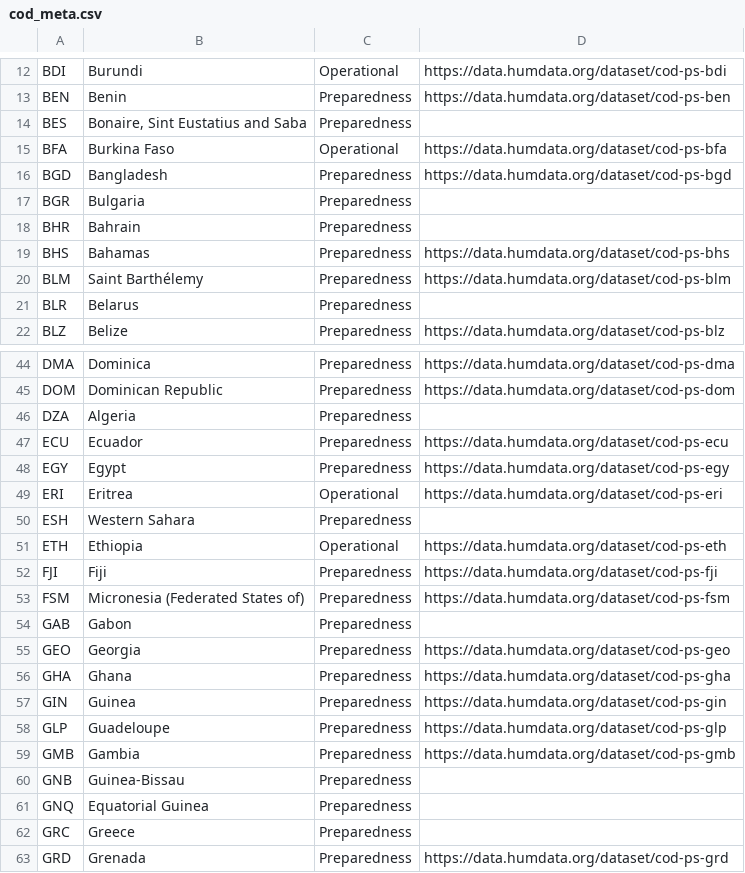
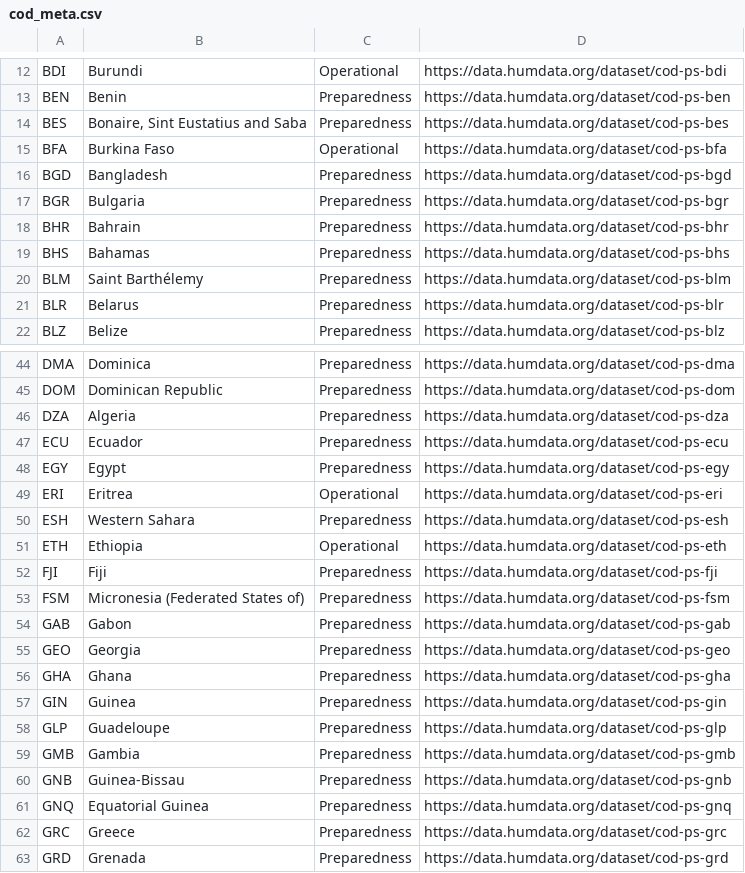
Before and after one commit to fieldmaps/population-statistics, a CSV file: config/cod_meta.csv, drawn as a sheet; only a part is shown, gaps mark what is left out; the diff covers the shown part only.

```diff
--- a/config/cod_meta.csv
+++ b/config/cod_meta.csv
@@ -13,10 +13,10 @@ BDI,Burundi,Operational,https://data.humdata.org/dataset/cod-ps-bdi
 BEN,Benin,Preparedness,https://data.humdata.org/dataset/cod-ps-ben
-BES,"Bonaire, Sint Eustatius and Saba",Preparedness,
+BES,"Bonaire, Sint Eustatius and Saba",Preparedness,https://data.humdata.org/dataset/cod-ps-bes
 BFA,Burkina Faso,Operational,https://data.humdata.org/dataset/cod-ps-bfa
 BGD,Bangladesh,Preparedness,https://data.humdata.org/dataset/cod-ps-bgd
-BGR,Bulgaria,Preparedness,
-BHR,Bahrain,Preparedness,
+BGR,Bulgaria,Preparedness,https://data.humdata.org/dataset/cod-ps-bgr
+BHR,Bahrain,Preparedness,https://data.humdata.org/dataset/cod-ps-bhr
 BHS,Bahamas,Preparedness,https://data.humdata.org/dataset/cod-ps-bhs
 BLM,Saint Barthélemy,Preparedness,https://data.humdata.org/dataset/cod-ps-blm
-BLR,Belarus,Preparedness,
+BLR,Belarus,Preparedness,https://data.humdata.org/dataset/cod-ps-blr
 BLZ,Belize,Preparedness,https://data.humdata.org/dataset/cod-ps-blz
@@ -45,3 +45,3 @@ DMA,Dominica,Preparedness,https://data.humdata.org/dataset/cod-ps-dma
 DOM,Dominican Republic,Preparedness,https://data.humdata.org/dataset/cod-ps-dom
-DZA,Algeria,Preparedness,
+DZA,Algeria,Preparedness,https://data.humdata.org/dataset/cod-ps-dza
 ECU,Ecuador,Preparedness,https://data.humdata.org/dataset/cod-ps-ecu
@@ -49,3 +49,3 @@ EGY,Egypt,Preparedness,https://data.humdata.org/dataset/cod-ps-egy
 ERI,Eritrea,Operational,https://data.humdata.org/dataset/cod-ps-eri
-ESH,Western Sahara,Preparedness,
+ESH,Western Sahara,Preparedness,https://data.humdata.org/dataset/cod-ps-esh
 ETH,Ethiopia,Operational,https://data.humdata.org/dataset/cod-ps-eth
@@ -53,3 +53,3 @@ FJI,Fiji,Preparedness,https://data.humdata.org/dataset/cod-ps-fji
 FSM,Micronesia (Federated States of),Preparedness,https://data.humdata.org/dataset/cod-ps-fsm
-GAB,Gabon,Preparedness,
+GAB,Gabon,Preparedness,https://data.humdata.org/dataset/cod-ps-gab
 GEO,Georgia,Preparedness,https://data.humdata.org/dataset/cod-ps-geo
@@ -59,5 +59,5 @@ GLP,Guadeloupe,Preparedness,https://data.humdata.org/dataset/cod-ps-glp
 GMB,Gambia,Preparedness,https://data.humdata.org/dataset/cod-ps-gmb
-GNB,Guinea-Bissau,Preparedness,
-GNQ,Equatorial Guinea,Preparedness,
-GRC,Greece,Preparedness,
+GNB,Guinea-Bissau,Preparedness,https://data.humdata.org/dataset/cod-ps-gnb
+GNQ,Equatorial Guinea,Preparedness,https://data.humdata.org/dataset/cod-ps-gnq
+GRC,Greece,Preparedness,https://data.humdata.org/dataset/cod-ps-grc
 GRD,Grenada,Preparedness,https://data.humdata.org/dataset/cod-ps-grd
```
Also changed, not shown: 1 added row, 1 removed row and 21 edited cells elsewhere in this file, config/cod.csv, 7 other files.
